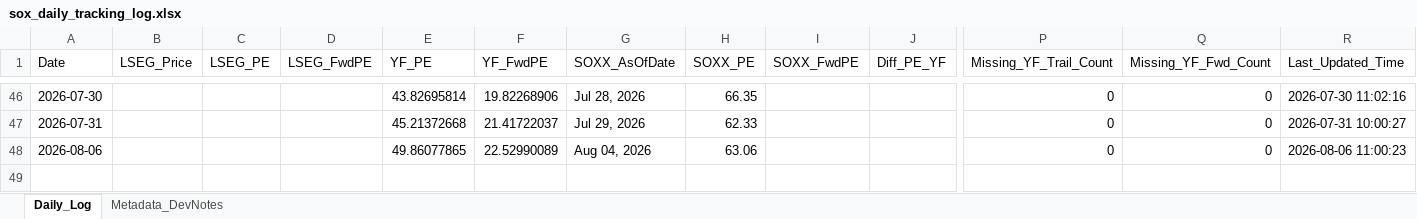
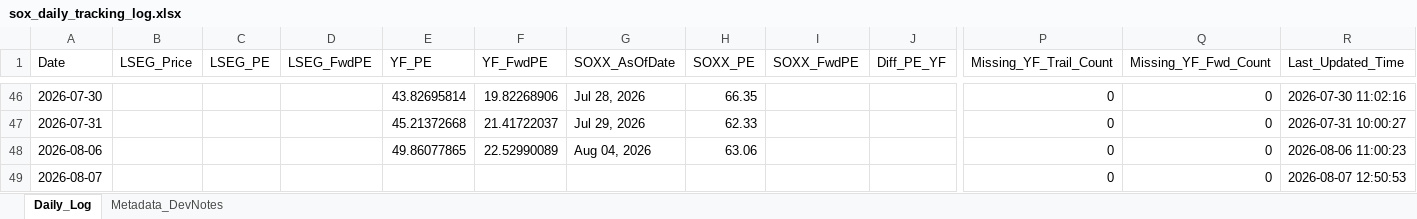
Before and after one commit to Wiimandy/sox-pe-river, an Excel workbook: sox_daily_tracking_log.xlsx, sheet Daily_Log, drawn as a sheet; only a part is shown, gaps mark what is left out; values as stored, in another font and other column widths than the file's, no borders; rows hold the shown columns only; the diff names each change by its address in the sheet, - before the commit and + after, or states it on an @@ line.

Commit message:
Auto-update SOX LSEG/yfinance proxy data

```diff
--- a/sox_daily_tracking_log.xlsx (sheet Daily_Log)
+++ b/sox_daily_tracking_log.xlsx (sheet Daily_Log)
+row 49: 2026-08-07 |  |  |  |  |  |  |  |  |  | 0 | 0 | 2026-08-07 12:50:53
```
